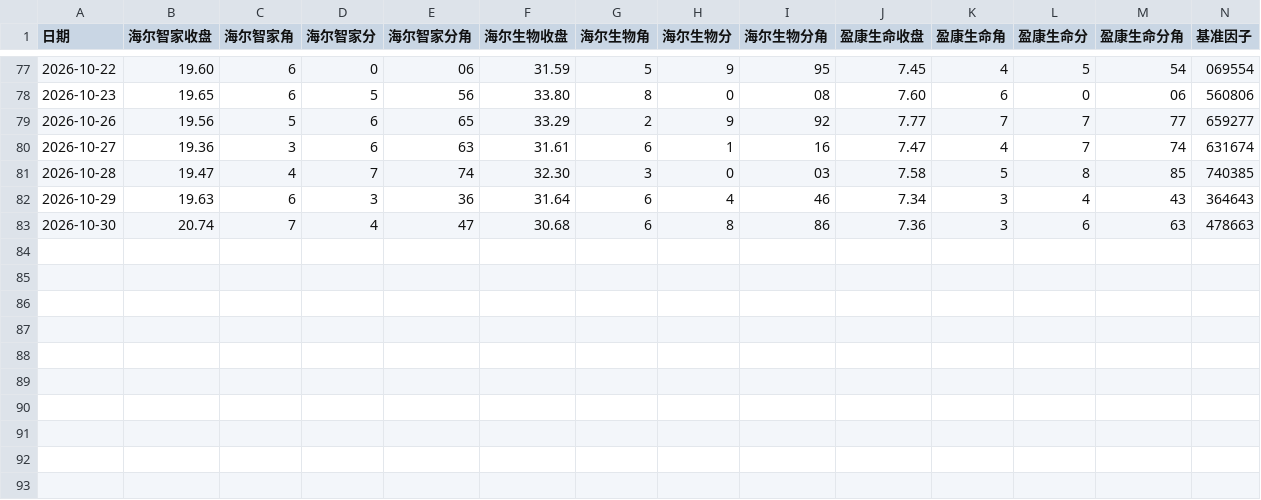
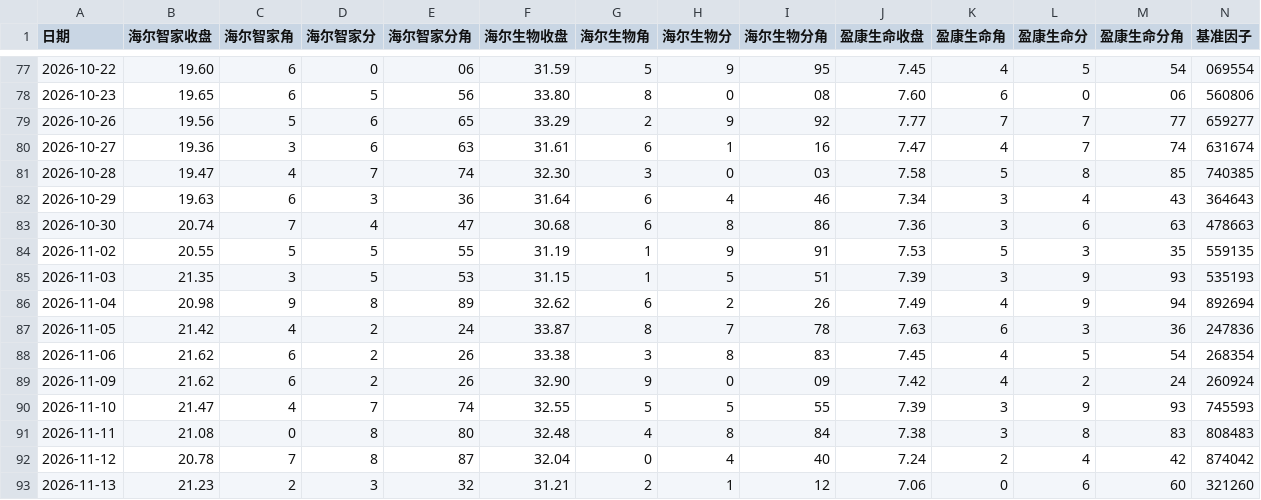
Before and after one commit to YihanAimee/yaohao-lottery, a CSV file: data/factors.csv, drawn as a sheet; only a part is shown, gaps mark what is left out; the diff names each change by its address in the sheet, - before the commit and + after, or states it on an @@ line.

```diff
--- a/data/factors.csv
+++ b/data/factors.csv
+row 84: 2026-11-02 | 20.55 | 5 | 5 | 55 | 31.19 | 1 | 9 | 91 | 7.53 | 5 | 3 | 35 | 559135
+row 85: 2026-11-03 | 21.35 | 3 | 5 | 53 | 31.15 | 1 | 5 | 51 | 7.39 | 3 | 9 | 93 | 535193
+row 86: 2026-11-04 | 20.98 | 9 | 8 | 89 | 32.62 | 6 | 2 | 26 | 7.49 | 4 | 9 | 94 | 892694
+row 87: 2026-11-05 | 21.42 | 4 | 2 | 24 | 33.87 | 8 | 7 | 78 | 7.63 | 6 | 3 | 36 | 247836
+row 88: 2026-11-06 | 21.62 | 6 | 2 | 26 | 33.38 | 3 | 8 | 83 | 7.45 | 4 | 5 | 54 | 268354
+row 89: 2026-11-09 | 21.62 | 6 | 2 | 26 | 32.90 | 9 | 0 | 09 | 7.42 | 4 | 2 | 24 | 260924
+row 90: 2026-11-10 | 21.47 | 4 | 7 | 74 | 32.55 | 5 | 5 | 55 | 7.39 | 3 | 9 | 93 | 745593
+row 91: 2026-11-11 | 21.08 | 0 | 8 | 80 | 32.48 | 4 | 8 | 84 | 7.38 | 3 | 8 | 83 | 808483
+row 92: 2026-11-12 | 20.78 | 7 | 8 | 87 | 32.04 | 0 | 4 | 40 | 7.24 | 2 | 4 | 42 | 874042
+row 93: 2026-11-13 | 21.23 | 2 | 3 | 32 | 31.21 | 2 | 1 | 12 | 7.06 | 0 | 6 | 60 | 321260
```
